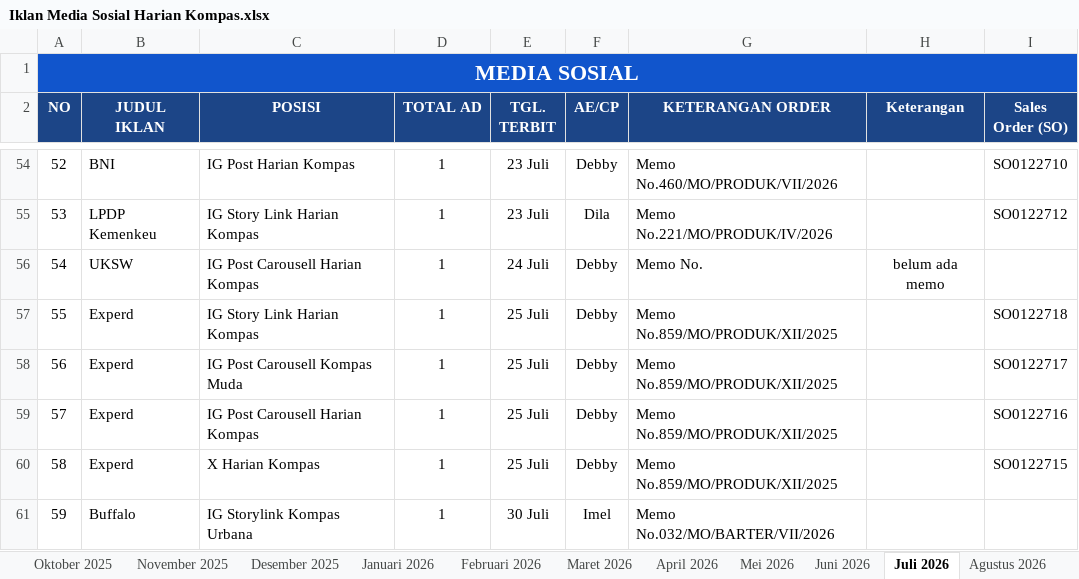
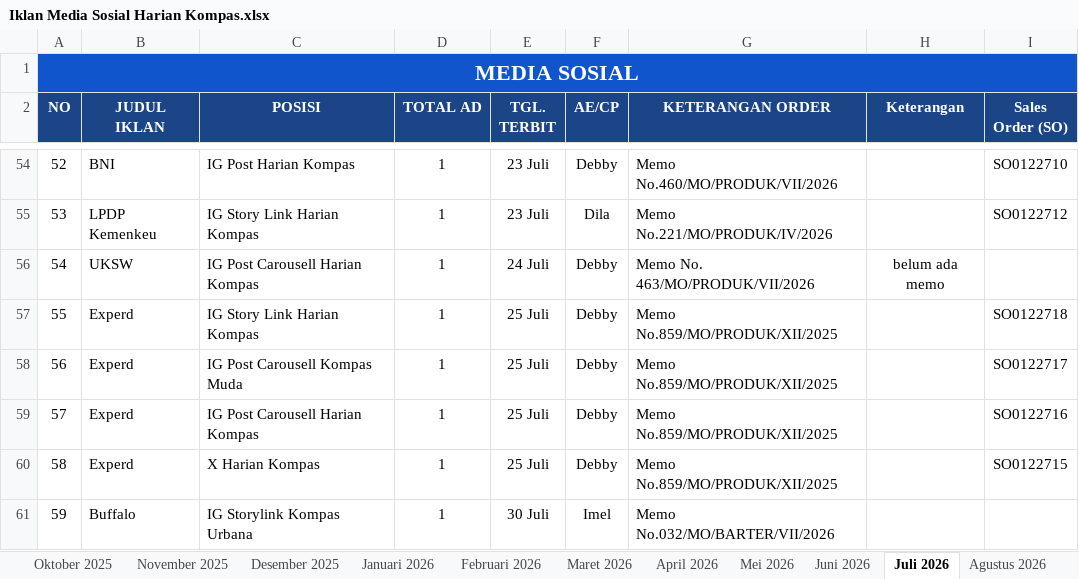
Before and after one commit to tejun219/iklanmedsos.kompas, an Excel workbook: Iklan Media Sosial Harian Kompas.xlsx, sheet Juli 2026, drawn as a sheet; only a part is shown, gaps mark what is left out; values as stored, in another font and other column widths than the file's, no borders; charts and pictures not drawn; the diff names each change by its address in the sheet, - before the commit and + after, or states it on an @@ line.

Commit message:
Auto-update outline data: 2026-07-24 17:13:41

```diff
--- a/Iklan Media Sosial Harian Kompas.xlsx (sheet Juli 2026)
+++ b/Iklan Media Sosial Harian Kompas.xlsx (sheet Juli 2026)
-G56 (KETERANGAN ORDER): Memo No.
+G56 (KETERANGAN ORDER): Memo No. 463/MO/PRODUK/VII/2026
```
Also changed, not shown: 1 other file.
